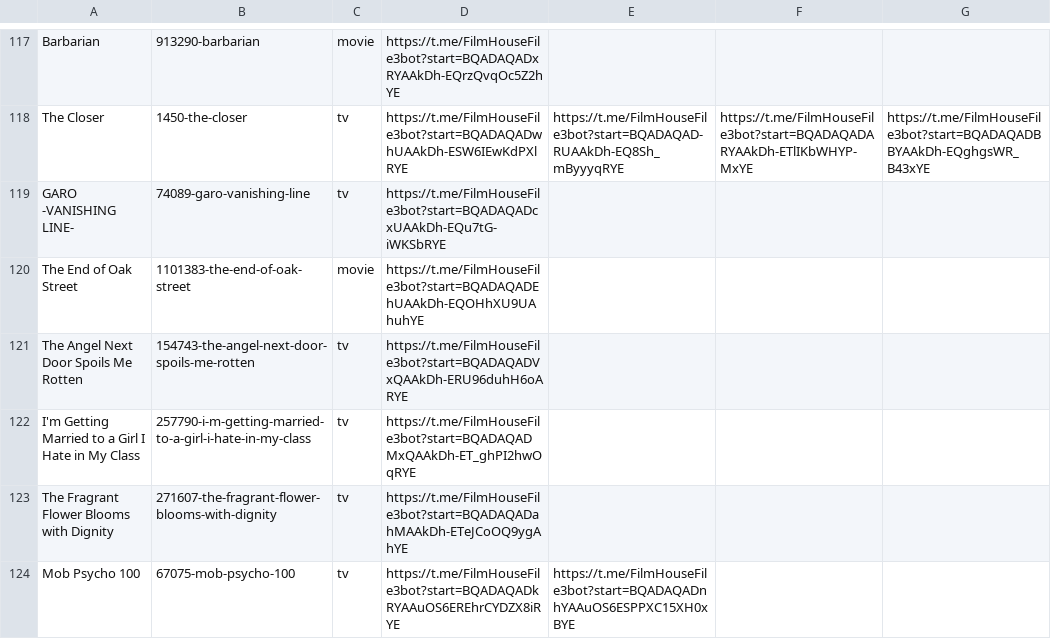
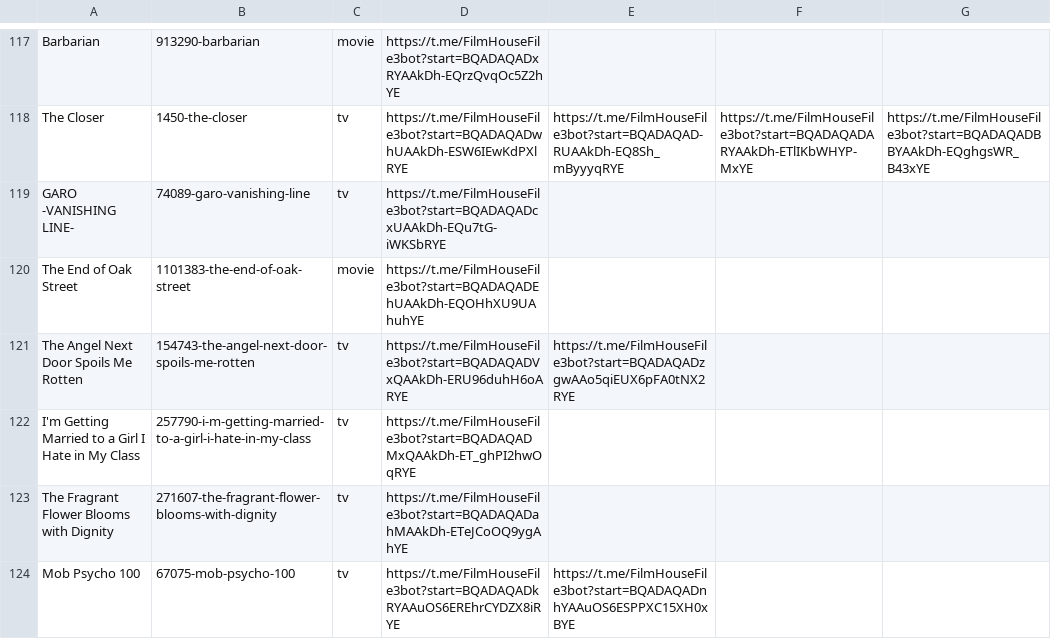
Before and after one commit to dans123456/filmhouse, a CSV file: MOVIE/Data/datafile.csv, drawn as a sheet; only a part is shown, gaps mark what is left out; the diff names each change by its address in the sheet, - before the commit and + after, or states it on an @@ line.

Commit message:
Auto-update catalog (datafile.csv) on request fulfill: The Angel Next Door Spoils Me Rotten (Season 2)

```diff
--- a/MOVIE/Data/datafile.csv
+++ b/MOVIE/Data/datafile.csv
-E121: (empty)
+E121: https://t.me/FilmHouseFile3bot?start=BQADAQADzgwAAo5qiEUX6pFA0tNX2RYE
```
